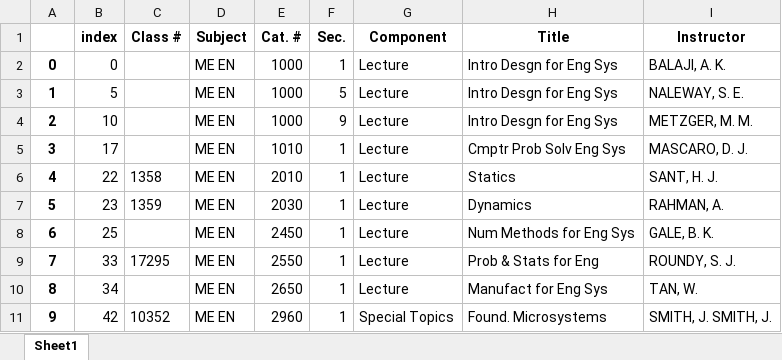
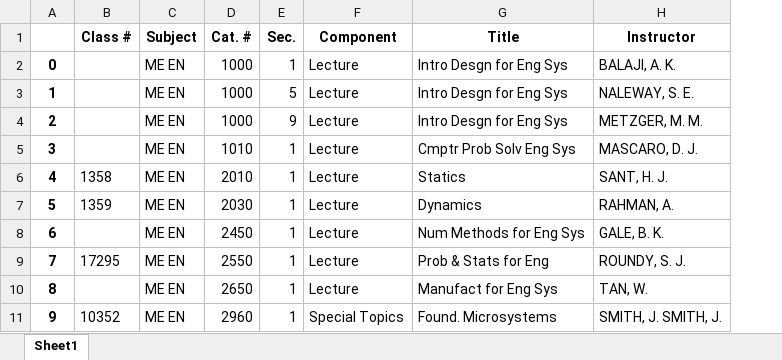
Before and after one commit to piraquive/DS_project, an Excel workbook: Excel Files /F17_meen_classes.xlsx, sheet Sheet1, drawn as a sheet; only a part is shown; values as stored, in another font and other column widths than the file's, no borders; the diff names each change by its address in the sheet, - before the commit and + after, or states it on an @@ line.

```diff
--- a/Excel Files /F17_meen_classes.xlsx (sheet Sheet1)
+++ b/Excel Files /F17_meen_classes.xlsx (sheet Sheet1)
-column B (index), rows 2-11: 0 | 5 | 10 | 17 | 22 | 23 | 25 | 33 | 34 | 42
```
Also changed, not shown: Excel Files /F13_MEEN_classes.xlsx, Excel Files /S14_MEEN_classes.xlsx, 19 other files.
